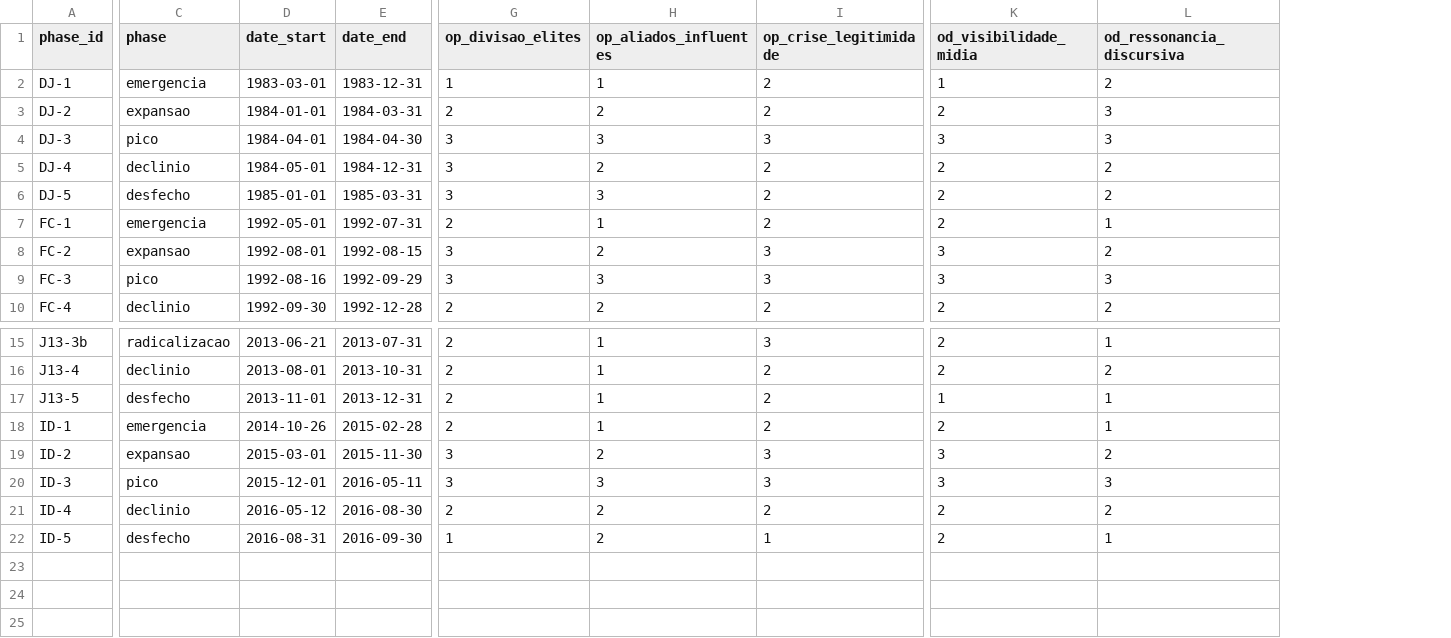
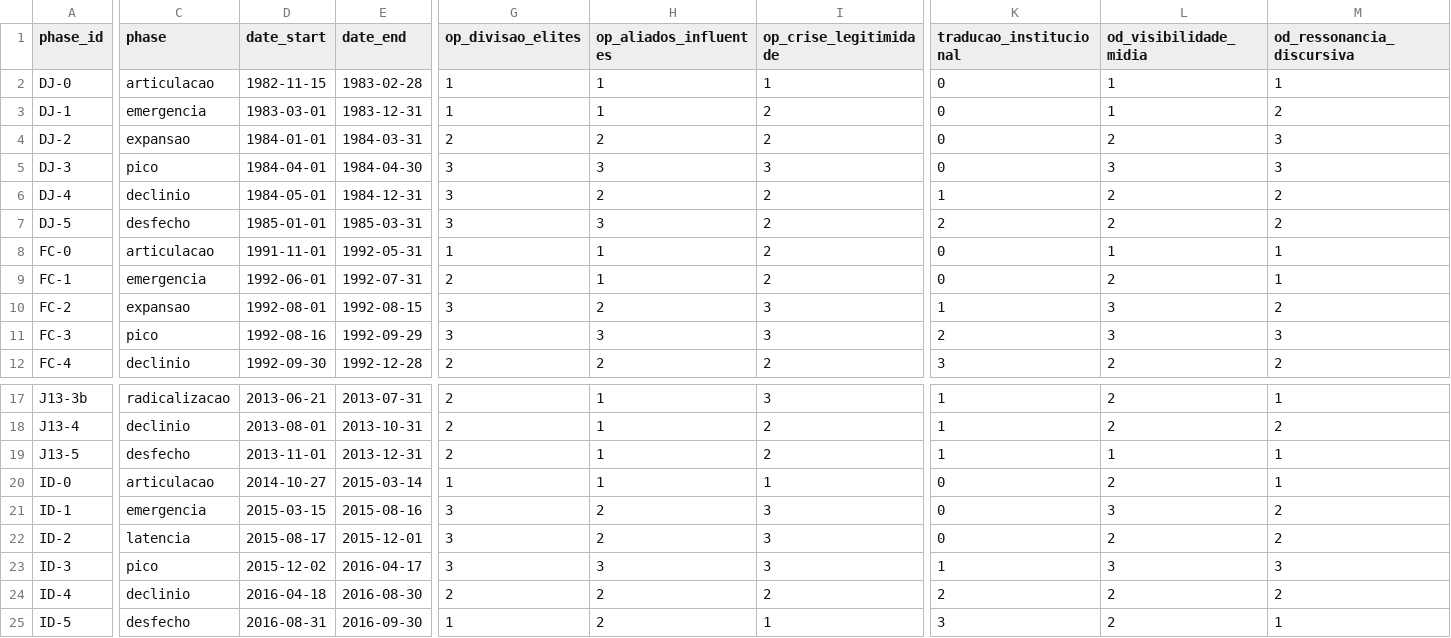
Before and after one commit to gustavopaccelli/ciclos-de-protestos, a CSV file: data/cycle_phases.csv, drawn as a sheet; only a part is shown, gaps mark what is left out; addresses are those after the commit; rows hold the shown columns only; the diff covers the shown part only; the diff names each change by its address in the sheet, - before the commit and + after, or states it on an @@ line.

```diff
--- a/data/cycle_phases.csv
+++ b/data/cycle_phases.csv
+column K (traducao_institucional), rows 3-7: 0 | 0 | 0 | 1 | 2; rows 9-12: 0 | 1 | 2 | 3; rows 17-19: all 1; rows 21-25: 0 | 0 | 1 | 2 | 3
+row 2: DJ-0 | articulacao | 1982-11-15 | 1983-02-28 | 1 | 1 | 1 | 0 | 1 | 1
+row 8: FC-0 | articulacao | 1991-11-01 | 1992-05-31 | 1 | 1 | 2 | 0 | 1 | 1
-D9 (date_start): 1992-05-01
+D9 (date_start): 1992-06-01
+row 20: ID-0 | articulacao | 2014-10-27 | 2015-03-14 | 1 | 1 | 1 | 0 | 2 | 1
-D21 (date_start): 2014-10-26
+D21 (date_start): 2015-03-15
-E21 (date_end): 2015-02-28
+E21 (date_end): 2015-08-16
-G21 (op_divisao_elites): 2
+G21 (op_divisao_elites): 3
-H21 (op_aliados_influentes): 1
+H21 (op_aliados_influentes): 2
-I21 (op_crise_legitimidade): 2
+I21 (op_crise_legitimidade): 3
-L21 (od_visibilidade_midia): 2
+L21 (od_visibilidade_midia): 3
-M21 (od_ressonancia_discursiva): 1
+M21 (od_ressonancia_discursiva): 2
-C22 (phase): expansao
+C22 (phase): latencia
-D22 (date_start): 2015-03-01
+D22 (date_start): 2015-08-17
-E22 (date_end): 2015-11-30
+E22 (date_end): 2015-12-01
-L22 (od_visibilidade_midia): 3
+L22 (od_visibilidade_midia): 2
-D23 (date_start): 2015-12-01
+D23 (date_start): 2015-12-02
-E23 (date_end): 2016-05-11
+E23 (date_end): 2016-04-17
-D24 (date_start): 2016-05-12
+D24 (date_start): 2016-04-18
```
Also changed, not shown: 1 edited cell elsewhere in this file, 6 other files.
